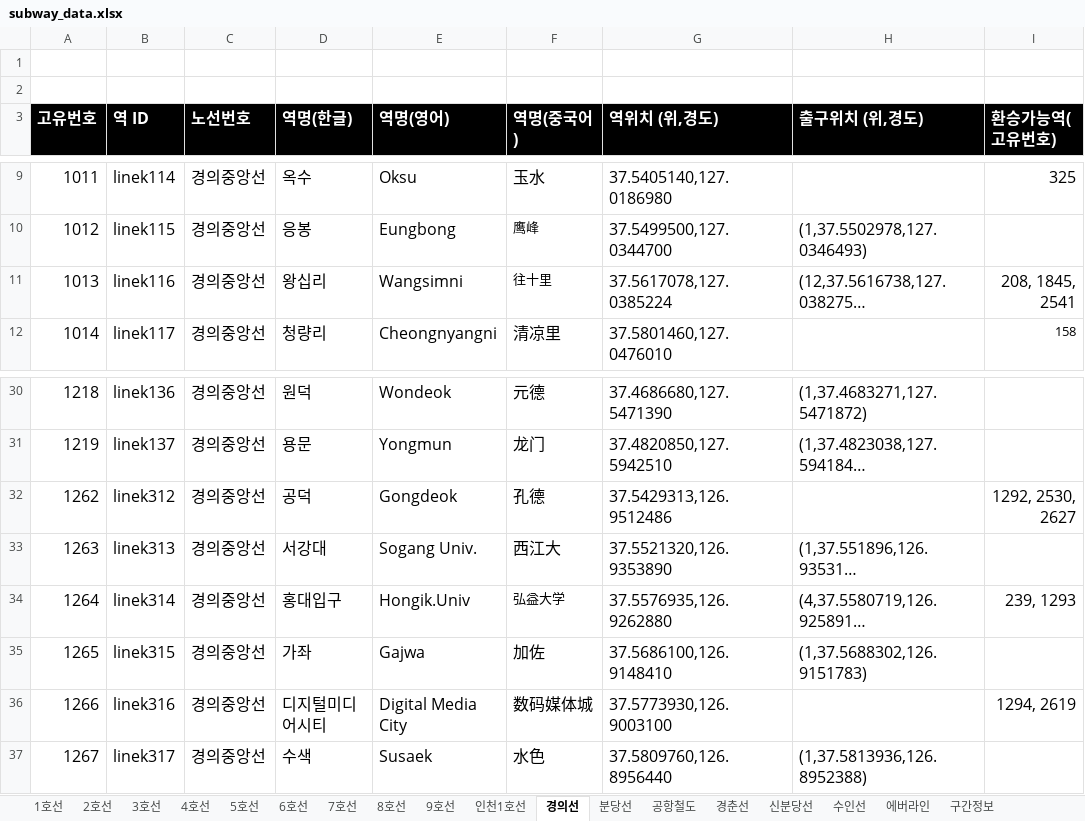
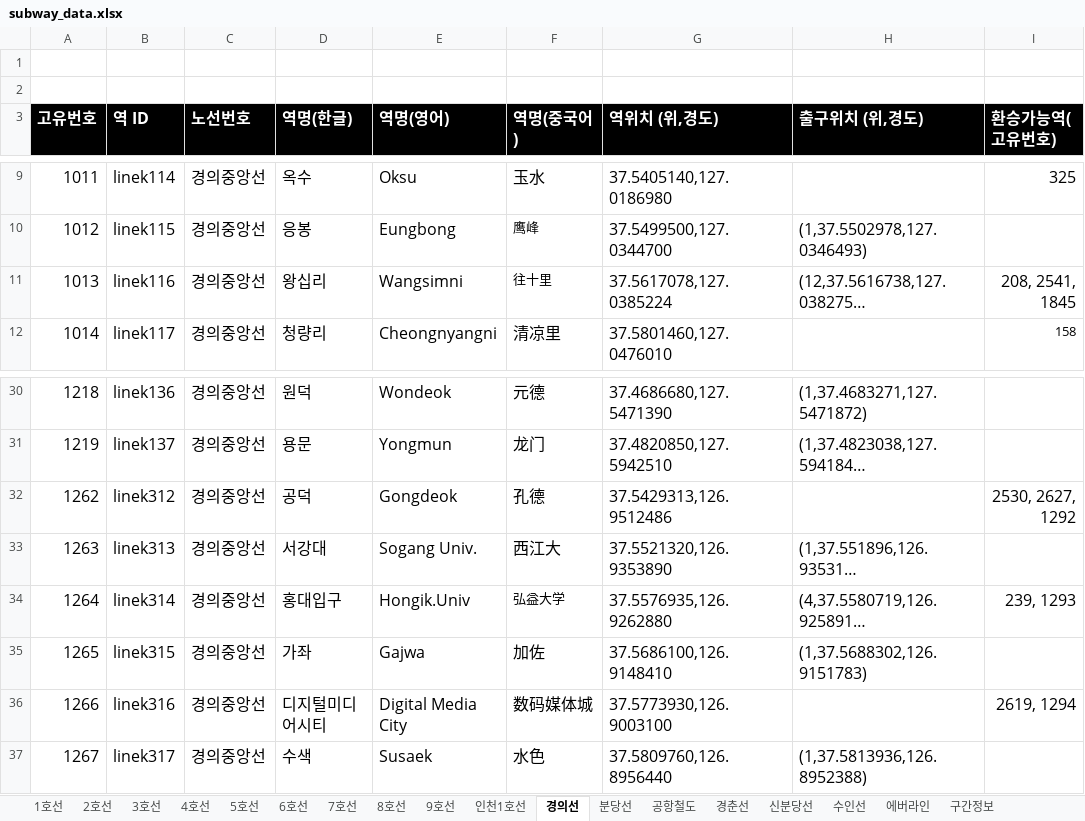
Before and after one commit to Kimsoomin/subwayTest, an Excel workbook: AndroidSource/AndroidSource/assets/subway_data.xlsx, sheet 경의선, drawn as a sheet; only a part is shown, gaps mark what is left out; long unchanged cells end in …; values as stored, in another font and other column widths than the file's, no borders; the diff names each change by its address in the sheet, - before the commit and + after, or states it on an @@ line.

```diff
--- a/AndroidSource/AndroidSource/assets/subway_data.xlsx (sheet 경의선)
+++ b/AndroidSource/AndroidSource/assets/subway_data.xlsx (sheet 경의선)
-I11 (환승가능역(고유번호)): 208, 1845, 2541
+I11 (환승가능역(고유번호)): 208, 2541, 1845
-I32 (환승가능역(고유번호)): 1292, 2530, 2627
+I32 (환승가능역(고유번호)): 2530, 2627, 1292
-I36 (환승가능역(고유번호)): 1294, 2619
+I36 (환승가능역(고유번호)): 2619, 1294
```
Also changed, not shown: sheet 공항철도, sheet 6호선, sheet 5호선, sheet 분당선, sheet 4호선, sheet 2호선, 1 more sheet, 45 other files.
